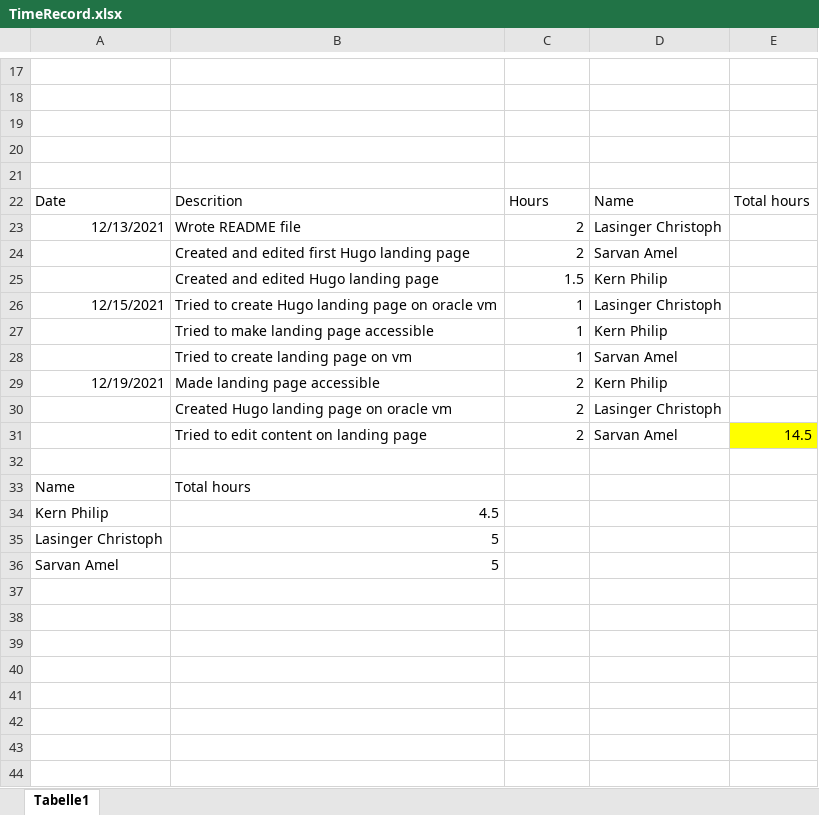
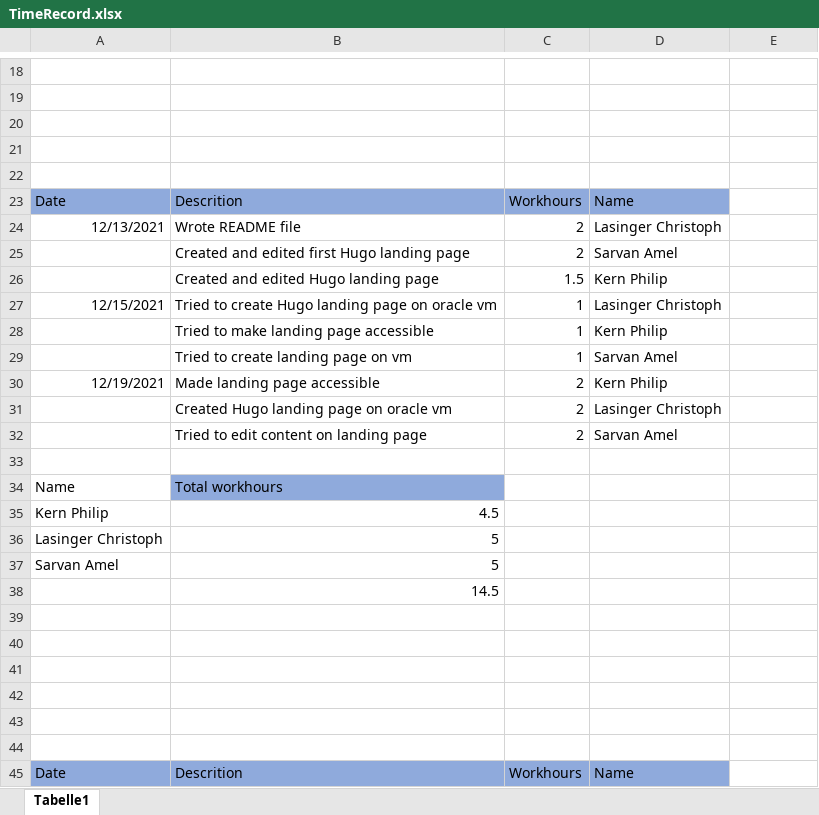
Before and after one commit to ChristophLasinger/Youre-not-alone, an Excel workbook: documents/TimeRecord.xlsx, sheet Tabelle1, drawn as a sheet; only a part is shown, gaps mark what is left out; values as stored, in another font and other column widths than the file's, no borders; charts and pictures not drawn; addresses are those after the commit; the diff covers the shown part only; the diff names each change by its address in the sheet, - before the commit and + after, or states it on an @@ line.

Commit message:
Update Time Record

```diff
--- a/documents/TimeRecord.xlsx (sheet Tabelle1)
+++ b/documents/TimeRecord.xlsx (sheet Tabelle1)
-A23:D23 fill: none
+A23:D23 fill: #8FAADC
-C23: Hours
+C23: Workhours
-E23: Total hours
+E23: (empty)
-E32: 14.5
+E32: (empty)
-E32 fill: #FFFF00
+E32 fill: none
-B34: Total hours
+B34: Total workhours
-B34 fill: none
+B34 fill: #8FAADC
+row 38:  | 14.5
+row 39: (empty)
+row 40: (empty)
+row 41: (empty)
+row 42: (empty)
+row 43: (empty)
+row 44: (empty)
+row 45: Date | Descrition | Workhours | Name
```
Also changed, not shown: 1 added row, 4 edited cells and cell formats elsewhere in this sheet, formulas that keep their value, charts or pictures.
